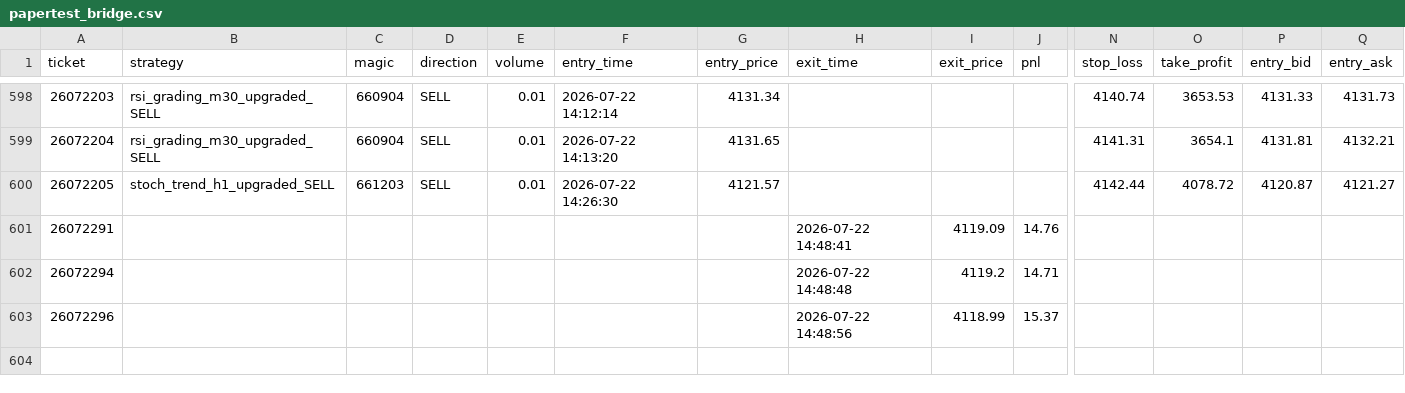
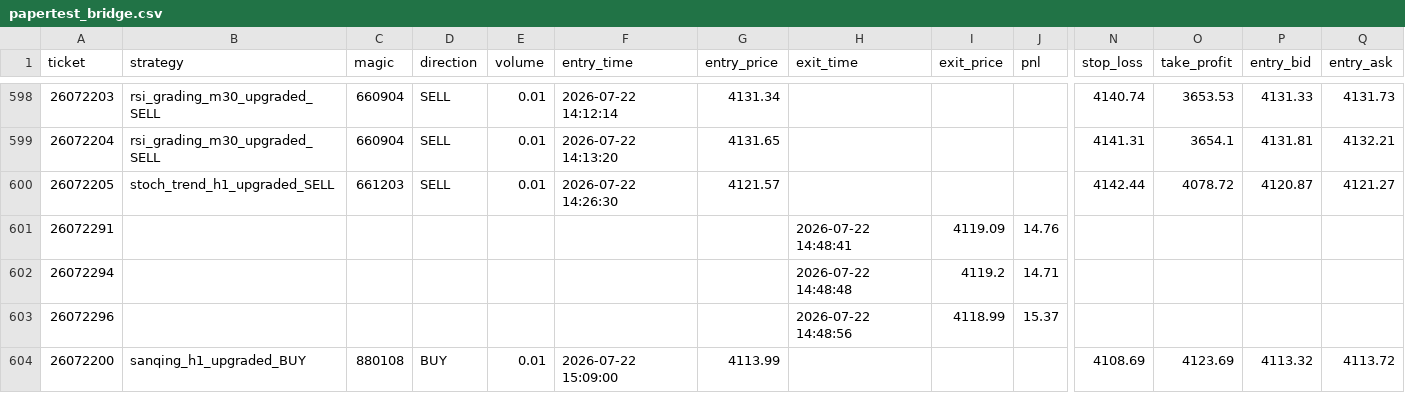
Before and after one commit to goodie1972/algoforge, a CSV file: papertest/papertest_bridge.csv, drawn as a sheet; only a part is shown, gaps mark what is left out; rows hold the shown columns only; the diff names each change by its address in the sheet, - before the commit and + after, or states it on an @@ line.

```diff
--- a/papertest/papertest_bridge.csv
+++ b/papertest/papertest_bridge.csv
+row 604: 26072200 | sanqing_h1_upgraded_BUY | 880108 | BUY | 0.01 | 2026-07-22 15:09:00 | 4113.99 |  |  |  | 4108.69 | 4123.69 | 4113.32 | 4113.72
```
Also changed, not shown: 1 other file.
